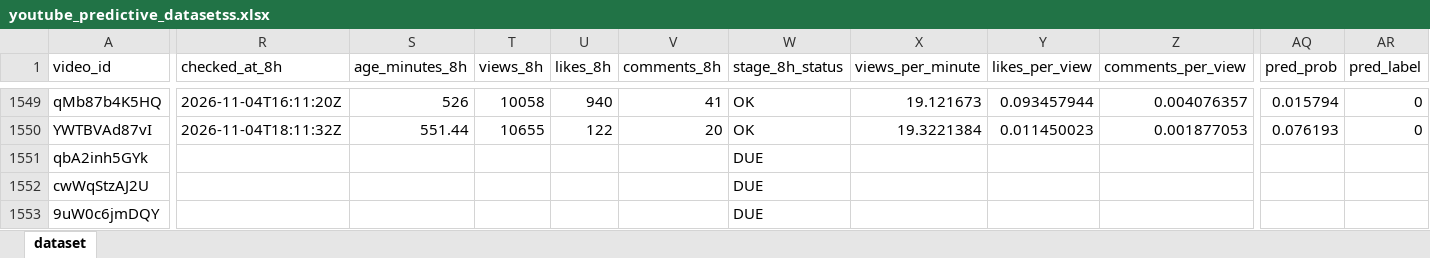
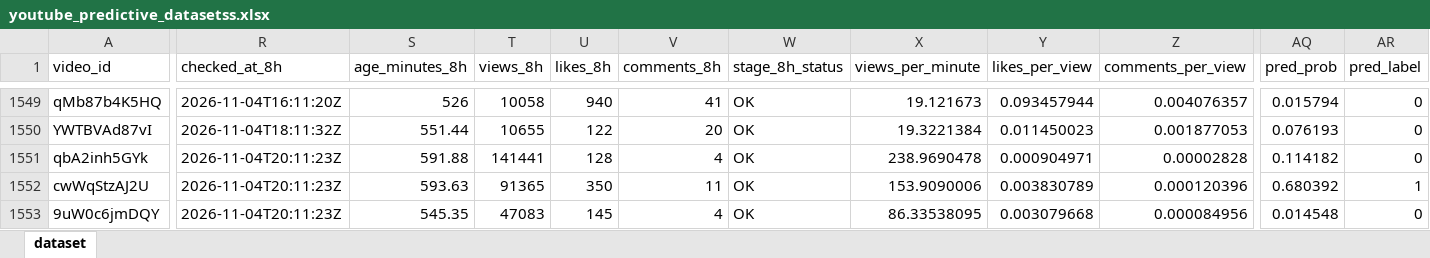
Before and after one commit to stamatis02/Bachelor-Thesislast, an Excel workbook: youtube_predictive_datasetss.xlsx, sheet dataset, drawn as a sheet; only a part is shown, gaps mark what is left out; values as stored, in another font and other column widths than the file's, no borders; the diff covers the shown part only; the diff names each change by its address in the sheet, - before the commit and + after, or states it on an @@ line.

```diff
--- a/youtube_predictive_datasetss.xlsx (sheet dataset)
+++ b/youtube_predictive_datasetss.xlsx (sheet dataset)
-R1551:R1553 (checked_at_8h): (empty)
+R1551:R1553 (checked_at_8h): 2026-11-04T20:11:23Z
-S1551 (age_minutes_8h): (empty)
+S1551 (age_minutes_8h): 591.88
-T1551 (views_8h): (empty)
+T1551 (views_8h): 141441
-U1551 (likes_8h): (empty)
+U1551 (likes_8h): 128
-V1551 (comments_8h): (empty)
+V1551 (comments_8h): 4
-W1551:W1553 (stage_8h_status): DUE
+W1551:W1553 (stage_8h_status): OK
-X1551 (views_per_minute): (empty)
+X1551 (views_per_minute): 238.9690478
-Y1551 (likes_per_view): (empty)
+Y1551 (likes_per_view): 0.000904971
-Z1551 (comments_per_view): (empty)
+Z1551 (comments_per_view): 0.00002828
-AQ1551 (pred_prob): (empty)
+AQ1551 (pred_prob): 0.114182
-AR1551 (pred_label): (empty)
+AR1551 (pred_label): 0
-S1552 (age_minutes_8h): (empty)
+S1552 (age_minutes_8h): 593.63
-T1552 (views_8h): (empty)
+T1552 (views_8h): 91365
-U1552 (likes_8h): (empty)
+U1552 (likes_8h): 350
-V1552 (comments_8h): (empty)
+V1552 (comments_8h): 11
-X1552 (views_per_minute): (empty)
+X1552 (views_per_minute): 153.9090006
-Y1552 (likes_per_view): (empty)
+Y1552 (likes_per_view): 0.003830789
-Z1552 (comments_per_view): (empty)
+Z1552 (comments_per_view): 0.000120396
-AQ1552 (pred_prob): (empty)
+AQ1552 (pred_prob): 0.680392
-AR1552 (pred_label): (empty)
+AR1552 (pred_label): 1
-S1553 (age_minutes_8h): (empty)
+S1553 (age_minutes_8h): 545.35
-T1553 (views_8h): (empty)
+T1553 (views_8h): 47083
-U1553 (likes_8h): (empty)
+U1553 (likes_8h): 145
-V1553 (comments_8h): (empty)
+V1553 (comments_8h): 4
-X1553 (views_per_minute): (empty)
+X1553 (views_per_minute): 86.33538095
-Y1553 (likes_per_view): (empty)
+Y1553 (likes_per_view): 0.003079668
-Z1553 (comments_per_view): (empty)
+Z1553 (comments_per_view): 0.000084956
-AQ1553 (pred_prob): (empty)
+AQ1553 (pred_prob): 0.014548
-AR1553 (pred_label): (empty)
+AR1553 (pred_label): 0
```
Also changed, not shown: 18 added rows and 186 edited cells elsewhere in this sheet, 5 other files.
